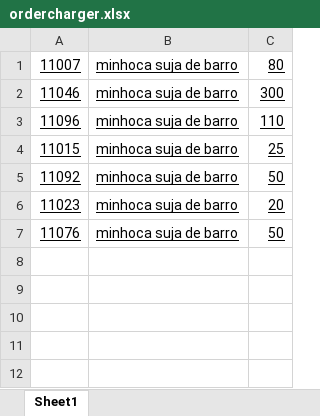
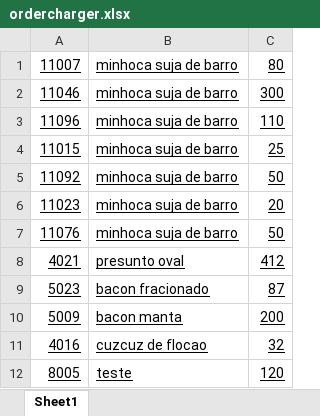
Before and after one commit to AllanCleiton/WareMap, an Excel workbook: src/main/resources/temp/ordercharger.xlsx, sheet Sheet1, drawn as a sheet; values as stored, in another font and other column widths than the file's, no borders; the diff names each change by its address in the sheet, - before the commit and + after, or states it on an @@ line.

```diff
--- a/src/main/resources/temp/ordercharger.xlsx (sheet Sheet1)
+++ b/src/main/resources/temp/ordercharger.xlsx (sheet Sheet1)
+row 8: 4021 | presunto oval | 412
+row 9: 5023 | bacon fracionado | 87
+row 10: 5009 | bacon manta | 200
+row 11: 4016 | cuzcuz de flocao | 32
+row 12: 8005 | teste | 120
```
Also changed, not shown: src/main/resources/temp/chambers.xlsx, 14 other files.
